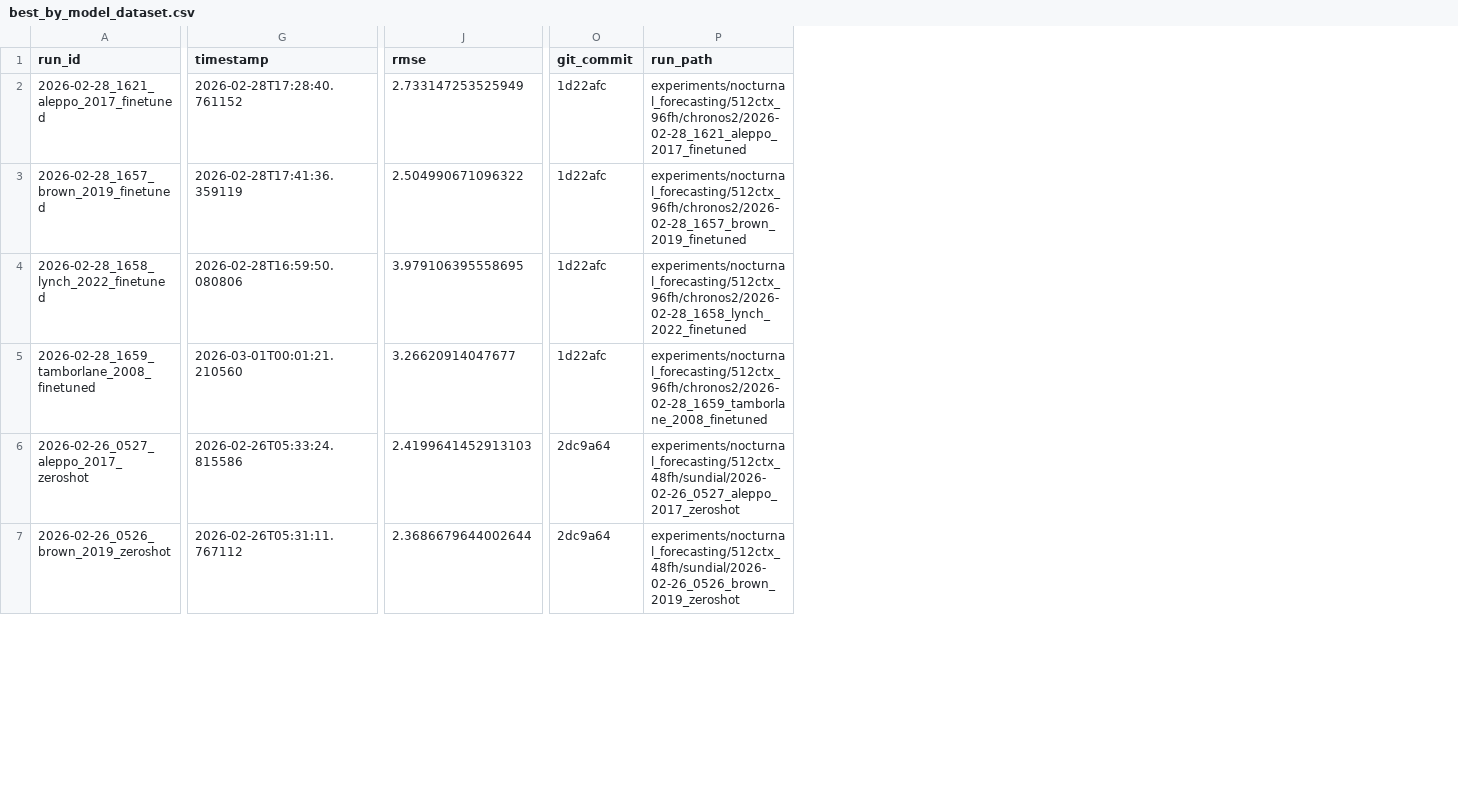
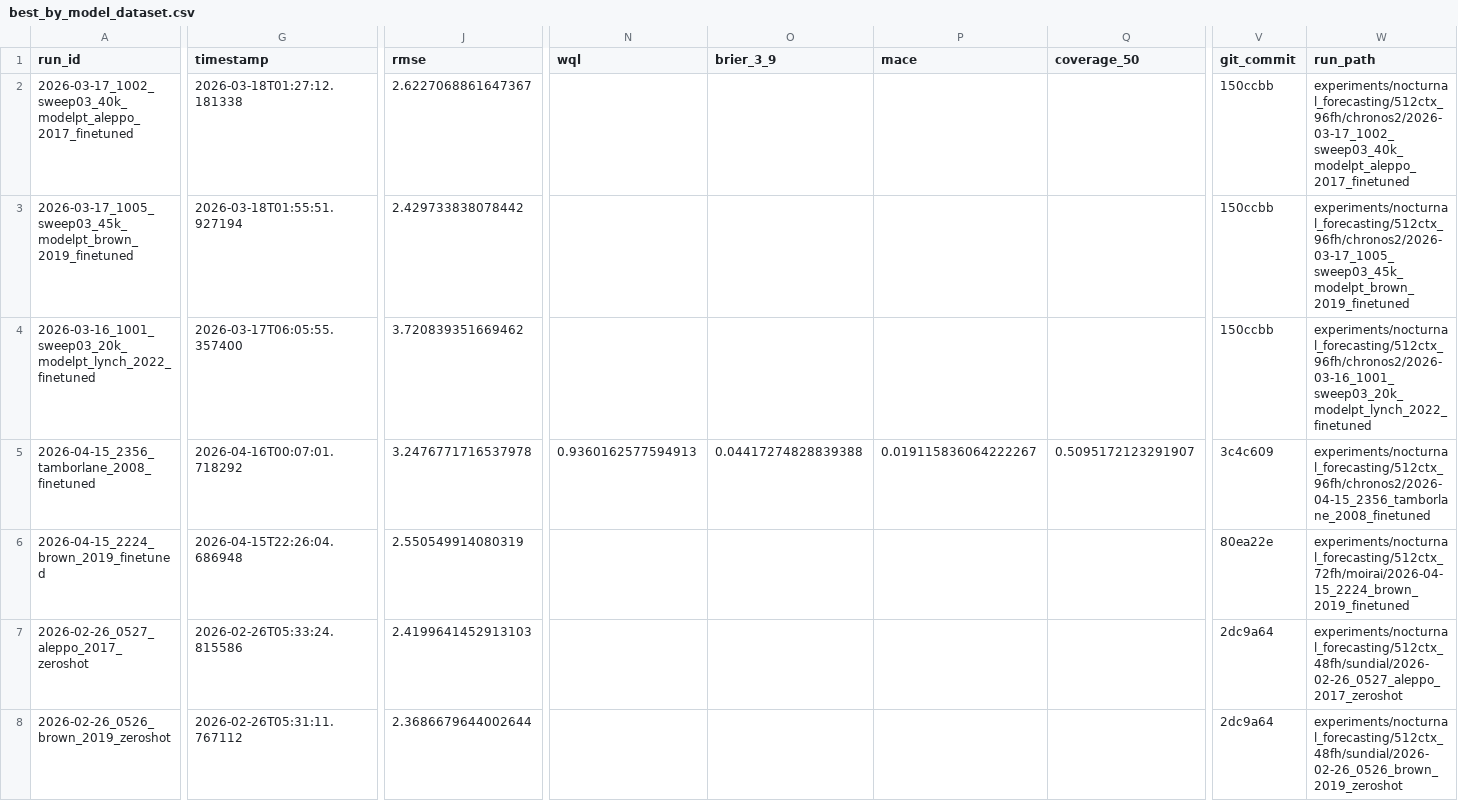
Before and after one commit to Blood-Glucose-Control/nocturnal-hypo-gly-prob-forecast, a CSV file: experiments/nocturnal_forecasting/best_by_model_dataset.csv, drawn as a sheet; only a part is shown, gaps mark what is left out; addresses are those after the commit; rows hold the shown columns only; the diff covers the shown part only; the diff names each change by its address in the sheet, - before the commit and + after, or states it on an @@ line.

Commit message:
Many of hte models needed updating so that they could handle probabilistic forecasting. Those have now been added. Need to run all of the evals on them once we finish training TiDE and Moirai, if it WAI then we can merge.

```diff
--- a/experiments/nocturnal_forecasting/best_by_model_dataset.csv
+++ b/experiments/nocturnal_forecasting/best_by_model_dataset.csv
+column N (wql), row 5: 0.9360162577594913
+column O (brier_3_9), row 5: 0.04417274828839388
+column P (mace), row 5: 0.019115836064222267
+column Q (coverage_50), row 5: 0.5095172123291907
-A2 (run_id): 2026-02-28_1621_aleppo_2017_finetuned
+A2 (run_id): 2026-03-17_1002_sweep03_40k_modelpt_aleppo_2017_finetuned
-G2 (timestamp): 2026-02-28T17:28:40.761152
+G2 (timestamp): 2026-03-18T01:27:12.181338
-J2 (rmse): 2.733147253525949
+J2 (rmse): 2.6227068861647367
-V2:V4 (git_commit): 1d22afc
+V2:V4 (git_commit): 150ccbb
-W2 (run_path): experiments/nocturnal_forecasting/512ctx_96fh/chronos2/2026-02-28_1621_aleppo_2017_finetuned
+W2 (run_path): experiments/nocturnal_forecasting/512ctx_96fh/chronos2/2026-03-17_1002_sweep03_40k_modelpt_aleppo_2017_finetuned
-A3 (run_id): 2026-02-28_1657_brown_2019_finetuned
+A3 (run_id): 2026-03-17_1005_sweep03_45k_modelpt_brown_2019_finetuned
-G3 (timestamp): 2026-02-28T17:41:36.359119
+G3 (timestamp): 2026-03-18T01:55:51.927194
-J3 (rmse): 2.504990671096322
+J3 (rmse): 2.429733838078442
-W3 (run_path): experiments/nocturnal_forecasting/512ctx_96fh/chronos2/2026-02-28_1657_brown_2019_finetuned
+W3 (run_path): experiments/nocturnal_forecasting/512ctx_96fh/chronos2/2026-03-17_1005_sweep03_45k_modelpt_brown_2019_finetuned
-A4 (run_id): 2026-02-28_1658_lynch_2022_finetuned
+A4 (run_id): 2026-03-16_1001_sweep03_20k_modelpt_lynch_2022_finetuned
-G4 (timestamp): 2026-02-28T16:59:50.080806
+G4 (timestamp): 2026-03-17T06:05:55.357400
-J4 (rmse): 3.979106395558695
+J4 (rmse): 3.720839351669462
-W4 (run_path): experiments/nocturnal_forecasting/512ctx_96fh/chronos2/2026-02-28_1658_lynch_2022_finetuned
+W4 (run_path): experiments/nocturnal_forecasting/512ctx_96fh/chronos2/2026-03-16_1001_sweep03_20k_modelpt_lynch_2022_finetuned
-A5 (run_id): 2026-02-28_1659_tamborlane_2008_finetuned
+A5 (run_id): 2026-04-15_2356_tamborlane_2008_finetuned
-G5 (timestamp): 2026-03-01T00:01:21.210560
+G5 (timestamp): 2026-04-16T00:07:01.718292
-J5 (rmse): 3.26620914047677
+J5 (rmse): 3.2476771716537978
-V5 (git_commit): 1d22afc
+V5 (git_commit): 3c4c609
-W5 (run_path): experiments/nocturnal_forecasting/512ctx_96fh/chronos2/2026-02-28_1659_tamborlane_2008_finetuned
+W5 (run_path): experiments/nocturnal_forecasting/512ctx_96fh/chronos2/2026-04-15_2356_tamborlane_2008_finetuned
+row 6: 2026-04-15_2224_brown_2019_finetuned | 2026-04-15T22:26:04.686948 | 2.550549914080319 |  |  |  |  | 80ea22e | experiments/nocturnal_forecasting/512ctx_72fh/moirai/2026-04-15_2224_brown_2019_finetuned
```
Also changed, not shown: 5 added rows, 3 added columns and 26 edited cells elsewhere in this file, experiments/nocturnal_forecasting/best_by_model.csv, 18 other files.
